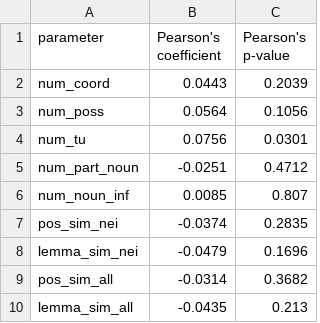
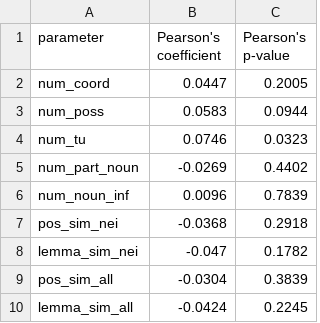
Before and after one commit to DukeNukem4ever/HSE_Diplom_2021, a CSV file: correlation/scipy_correlation_opinion.csv, drawn as a sheet.

```diff
--- a/correlation/scipy_correlation_opinion.csv
+++ b/correlation/scipy_correlation_opinion.csv
@@ -1,10 +1,10 @@
 parameter,Pearson's coefficient,Pearson's p-value
-num_coord,0.0443,0.2039
-num_poss,0.0564,0.1056
-num_tu,0.0756,0.0301
-num_part_noun,-0.0251,0.4712
-num_noun_inf,0.0085,0.807
-pos_sim_nei,-0.0374,0.2835
-lemma_sim_nei,-0.0479,0.1696
-pos_sim_all,-0.0314,0.3682
-lemma_sim_all,-0.0435,0.213
+num_coord,0.0447,0.2005
+num_poss,0.0583,0.0944
+num_tu,0.0746,0.0323
+num_part_noun,-0.0269,0.4402
+num_noun_inf,0.0096,0.7839
+pos_sim_nei,-0.0368,0.2918
+lemma_sim_nei,-0.047,0.1782
+pos_sim_all,-0.0304,0.3839
+lemma_sim_all,-0.0424,0.2245
```
Also changed, not shown: correlation/numpy_correlation_both.csv, correlation/numpy_correlation_opinion.csv, 10 other files.
